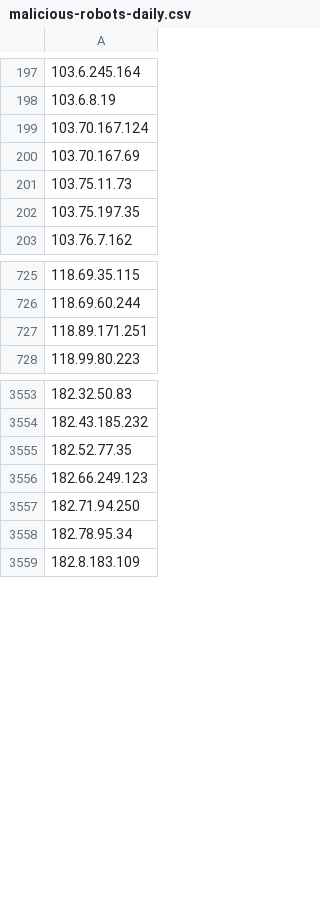
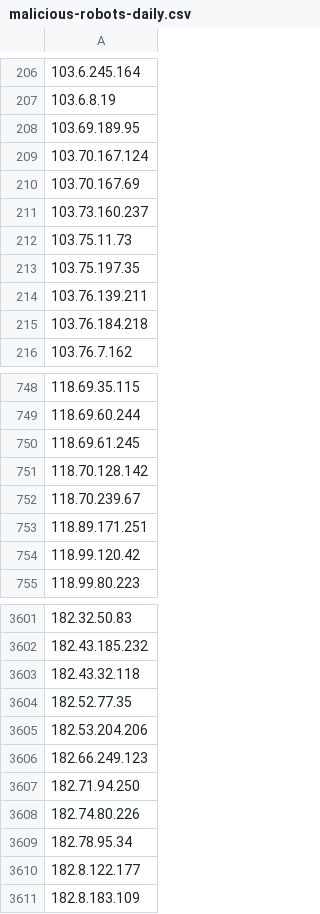
Before and after one commit to DXC-0/Malicious-Robots, a CSV file: malicious-robots-daily.csv, drawn as a sheet; only a part is shown, gaps mark what is left out; the diff covers the shown part only; the diff names each change by its address in the sheet, - before the commit and + after, or states it on an @@ line.

Commit message:
Update malicious-robots.txt

```diff
--- a/malicious-robots-daily.csv
+++ b/malicious-robots-daily.csv
+row 208: 103.69.189.95
+row 211: 103.73.160.237
+row 214: 103.76.139.211
+row 215: 103.76.184.218
+row 750: 118.69.61.245
+row 751: 118.70.128.142
+row 752: 118.70.239.67
+row 754: 118.99.120.42
+row 3603: 182.43.32.118
+row 3605: 182.53.204.206
+row 3608: 182.74.80.226
+row 3610: 182.8.122.177
```
Also changed, not shown: 86 added rows, 6 removed rows and 1 edited cell elsewhere in this file, 1 other file.
